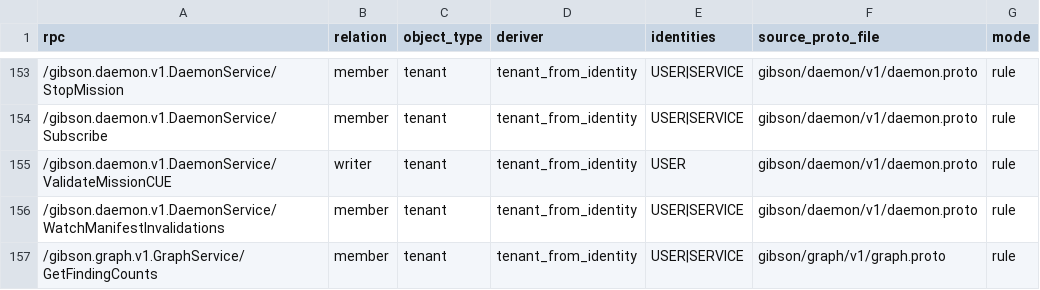
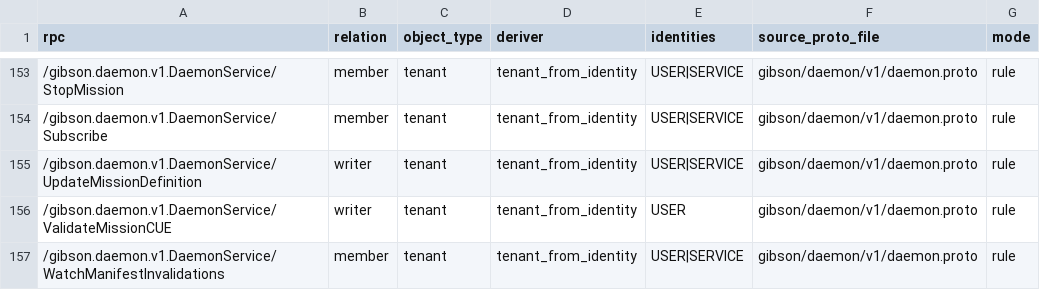
Before and after one commit to zeroroot-ai/gibson, a CSV file: internal/authz/registry/audit.csv, drawn as a sheet; only a part is shown, gaps mark what is left out; the shorter side is filled out with more unchanged rows.

```diff
--- a/internal/authz/registry/audit.csv
+++ b/internal/authz/registry/audit.csv
@@ -154,2 +154,3 @@ rpc,relation,object_type,deriver,identities,source_proto_file,mode
 /gibson.daemon.v1.DaemonService/Subscribe,member,tenant,tenant_from_identity,USER|SERVICE,gibson/daemon/v1/daemon.proto,rule
+/gibson.daemon.v1.DaemonService/UpdateMissionDefinition,writer,tenant,tenant_from_identity,USER|SERVICE,gibson/daemon/v1/daemon.proto,rule
 /gibson.daemon.v1.DaemonService/ValidateMissionCUE,writer,tenant,tenant_from_identity,USER,gibson/daemon/v1/daemon.proto,rule
```
Also changed, not shown: 11 other files.
